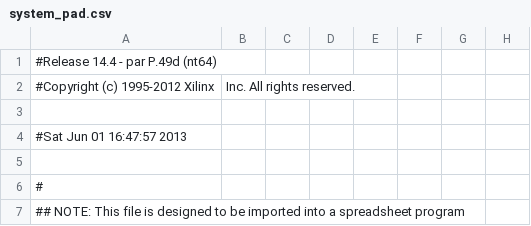
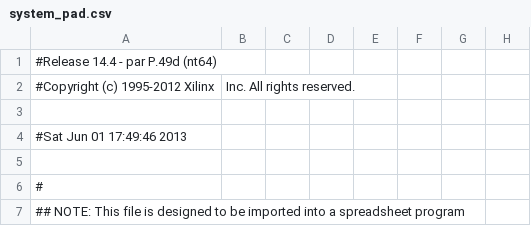
Before and after one commit to mathieubenoit/OldEutelescope, a CSV file: FPGA/MIMTLU_StandAlone/implementation/system_pad.csv, drawn as a sheet; only a part is shown; the diff names each change by its address in the sheet, - before the commit and + after, or states it on an @@ line.

```diff
--- a/FPGA/MIMTLU_StandAlone/implementation/system_pad.csv
+++ b/FPGA/MIMTLU_StandAlone/implementation/system_pad.csv
-A4: #Sat Jun 01 16:47:57 2013
+A4: #Sat Jun 01 17:49:46 2013
```
Also changed, not shown: 56 other files.
